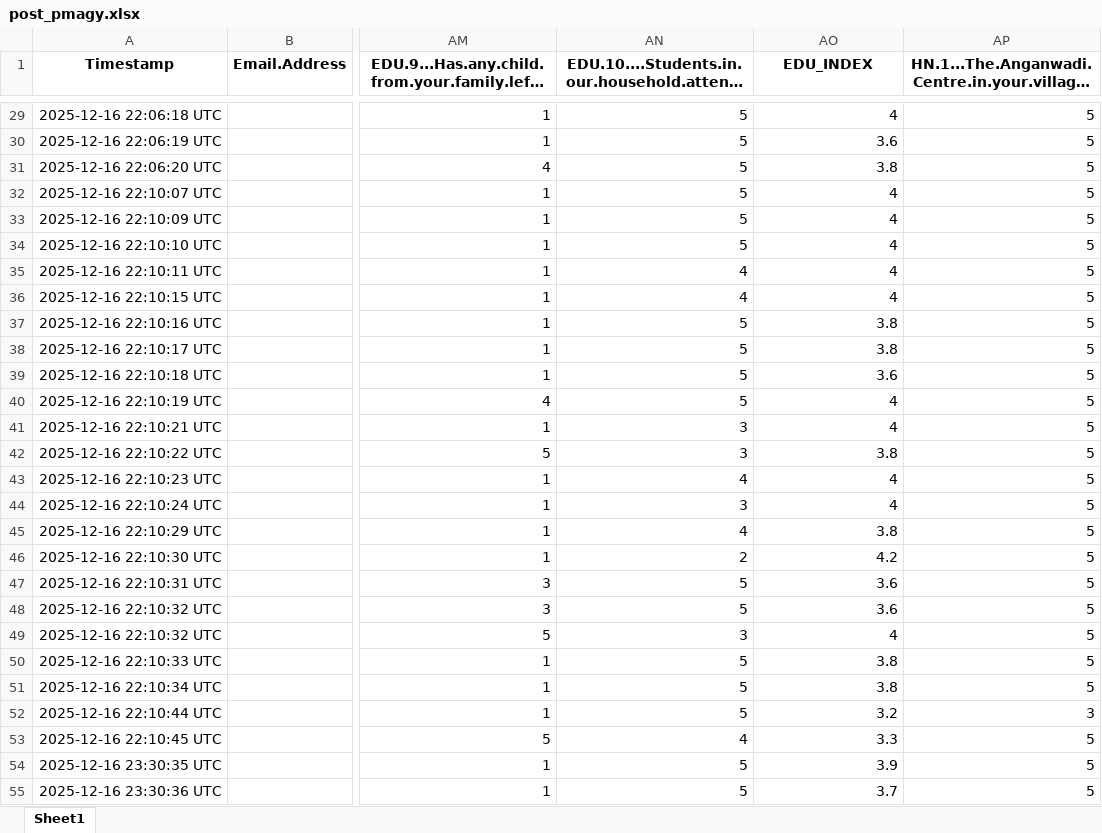
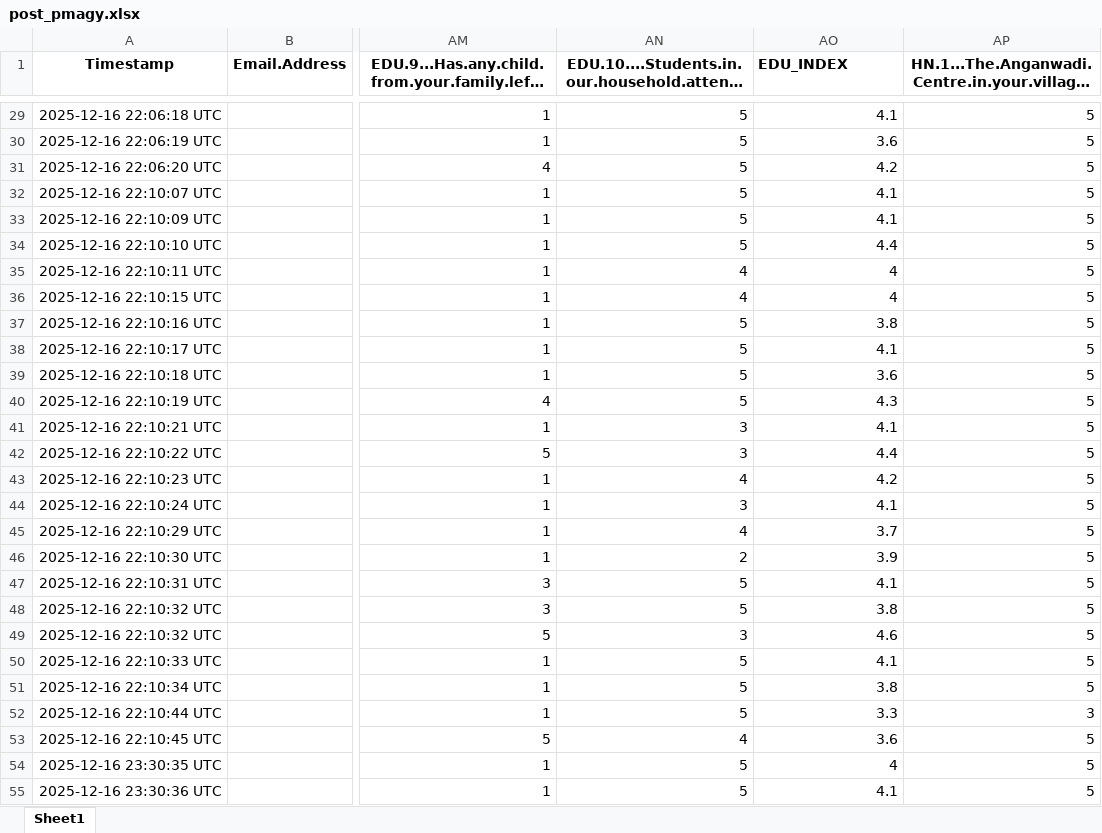
Before and after one commit to 12shivs/r-analysis-pmagy, an Excel workbook: post_pmagy.xlsx, sheet Sheet1, drawn as a sheet; only a part is shown, gaps mark what is left out; long unchanged cells end in …; values as stored, in another font and other column widths than the file's, no borders; the diff covers the shown part only; the diff names each change by its address in the sheet, - before the commit and + after, or states it on an @@ line.

```diff
--- a/post_pmagy.xlsx (sheet Sheet1)
+++ b/post_pmagy.xlsx (sheet Sheet1)
-AO1 alignment: center
+AO1 alignment: left
-AO29 (EDU_INDEX): 4
+AO29 (EDU_INDEX): 4.1
-AO31 (EDU_INDEX): 3.8
+AO31 (EDU_INDEX): 4.2
-AO32:AO33 (EDU_INDEX): 4
+AO32:AO33 (EDU_INDEX): 4.1
-AO34 (EDU_INDEX): 4
+AO34 (EDU_INDEX): 4.4
-AO38 (EDU_INDEX): 3.8
+AO38 (EDU_INDEX): 4.1
-AO40 (EDU_INDEX): 4
+AO40 (EDU_INDEX): 4.3
-AO41 (EDU_INDEX): 4
+AO41 (EDU_INDEX): 4.1
-AO42 (EDU_INDEX): 3.8
+AO42 (EDU_INDEX): 4.4
-AO43 (EDU_INDEX): 4
+AO43 (EDU_INDEX): 4.2
-AO44 (EDU_INDEX): 4
+AO44 (EDU_INDEX): 4.1
-AO45 (EDU_INDEX): 3.8
+AO45 (EDU_INDEX): 3.7
-AO46 (EDU_INDEX): 4.2
+AO46 (EDU_INDEX): 3.9
-AO47 (EDU_INDEX): 3.6
+AO47 (EDU_INDEX): 4.1
-AO48 (EDU_INDEX): 3.6
+AO48 (EDU_INDEX): 3.8
-AO49 (EDU_INDEX): 4
+AO49 (EDU_INDEX): 4.6
-AO50 (EDU_INDEX): 3.8
+AO50 (EDU_INDEX): 4.1
-AO52 (EDU_INDEX): 3.2
+AO52 (EDU_INDEX): 3.3
-AO53 (EDU_INDEX): 3.3
+AO53 (EDU_INDEX): 3.6
-AO54 (EDU_INDEX): 3.9
+AO54 (EDU_INDEX): 4
-AO55 (EDU_INDEX): 3.7
+AO55 (EDU_INDEX): 4.1
```
Also changed, not shown: 342 edited cells elsewhere in this sheet, formulas that keep their value, pre_pmagy_obj3_edu.xlsx, pre_pmagy_obj3_hn.xlsx, 3 other files.
